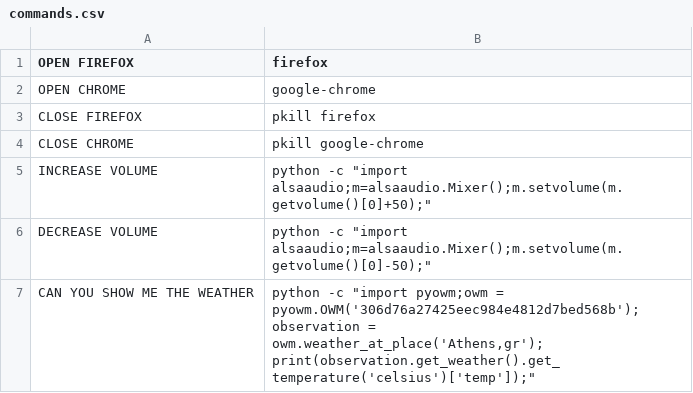
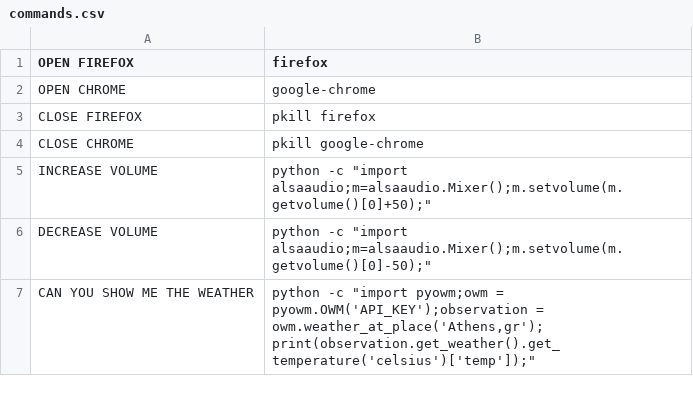
Before and after one commit to pcmagas/voice_control_python_example, a CSV file: script/commands.csv, drawn as a sheet.

Commit message:
small changes

```diff
--- a/script/commands.csv
+++ b/script/commands.csv
@@ -6,2 +6,2 @@ INCREASE VOLUME,"python -c ""import alsaaudio;m=alsaaudio.Mixer();m.setvolume(m.
 DECREASE VOLUME,"python -c ""import alsaaudio;m=alsaaudio.Mixer();m.setvolume(m.getvolume()[0]-50);"""
-CAN YOU SHOW ME THE WEATHER,"python -c ""import pyowm;owm = pyowm.OWM('306d76a27425eec984e4812d7bed568b');observation = owm.weather_at_place('Athens,gr');print(observation.get_weather().get_temperature('celsius')['temp']);"""
+CAN YOU SHOW ME THE WEATHER,"python -c ""import pyowm;owm = pyowm.OWM('API_KEY');observation = owm.weather_at_place('Athens,gr');print(observation.get_weather().get_temperature('celsius')['temp']);"""
```
